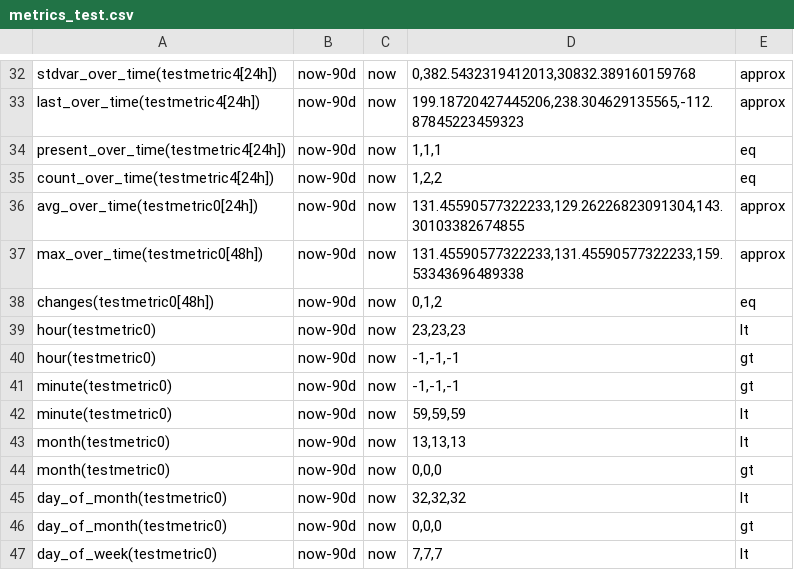
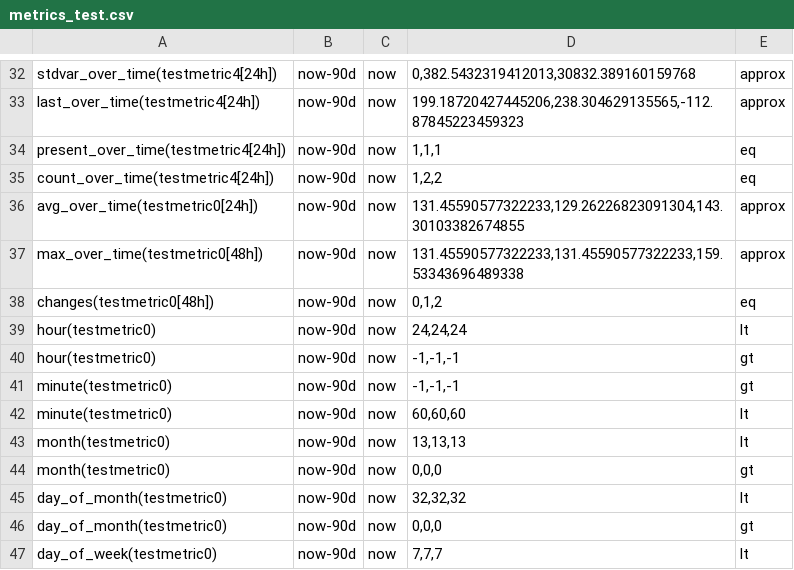
Before and after one commit to siglens/siglens, a CSV file: cicd/metrics_test.csv, drawn as a sheet; only a part is shown, gaps mark what is left out.

```diff
--- a/cicd/metrics_test.csv
+++ b/cicd/metrics_test.csv
@@ -38,6 +38,6 @@ max_over_time(testmetric0[48h]),now-90d,now,"131.45590577322233,131.455905773222
 changes(testmetric0[48h]),now-90d,now,"0,1,2",eq
-hour(testmetric0),now-90d,now,"23,23,23",lt
+hour(testmetric0),now-90d,now,"24,24,24",lt
 hour(testmetric0),now-90d,now,"-1,-1,-1",gt
 minute(testmetric0),now-90d,now,"-1,-1,-1",gt
-minute(testmetric0),now-90d,now,"59,59,59",lt
+minute(testmetric0),now-90d,now,"60,60,60",lt
 month(testmetric0),now-90d,now,"13,13,13",lt
```
Also changed, not shown: 2 other files.
